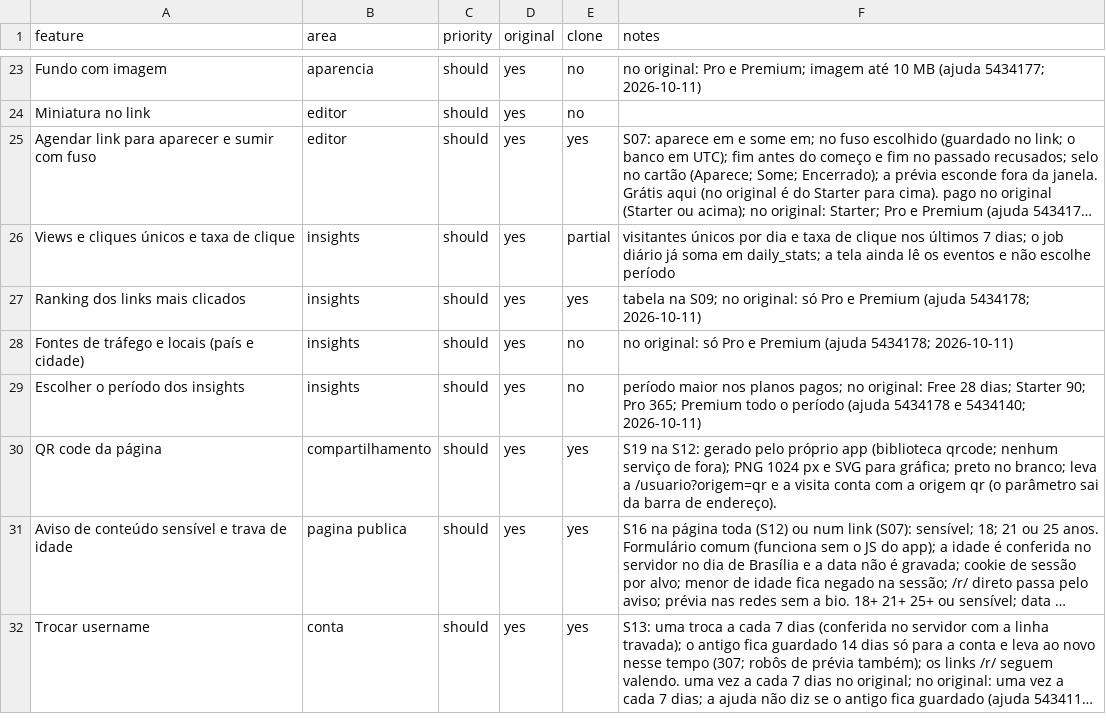
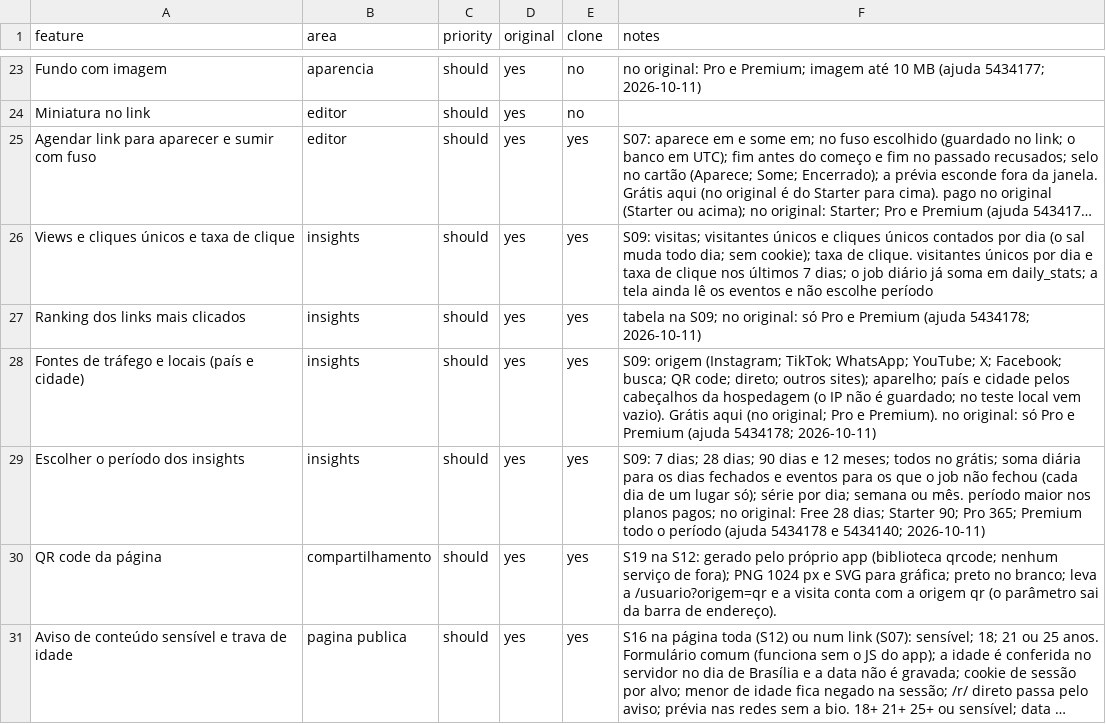
Before and after one commit to dilons/linkbio, a CSV file: replica/features.csv, drawn as a sheet; only a part is shown, gaps mark what is left out; the shorter side is filled out with more unchanged rows; long unchanged cells end in …; the diff names each change by its address in the sheet, - before the commit and + after, or states it on an @@ line.

```diff
--- a/replica/features.csv
+++ b/replica/features.csv
-E26 (clone): partial
+E26 (clone): yes
-F26 (notes): visitantes únicos…
+F26 (notes): S09: visitas; visitantes únicos e cliques únicos contados por dia (o sal muda todo dia; sem cookie); taxa de clique. visitantes únicos…
-E28:E29 (clone): no
+E28:E29 (clone): yes
-F28 (notes): no original:…
+F28 (notes): S09: origem (Instagram; TikTok; WhatsApp; YouTube; X; Facebook; busca; QR code; direto; outros sites); aparelho; país e cidade pelos cabeçalhos da hospedagem (o IP não é guardado; no teste local vem vazio). Grátis aqui (no original; Pro e Premium). no original:…
-F29 (notes): período maior…
+F29 (notes): S09: 7 dias; 28 dias; 90 dias e 12 meses; todos no grátis; soma diária para os dias fechados e eventos para os que o job não fechou (cada dia de um lugar só); série por dia; semana ou mês. período maior…
```
Also changed, not shown: 48 other files.
